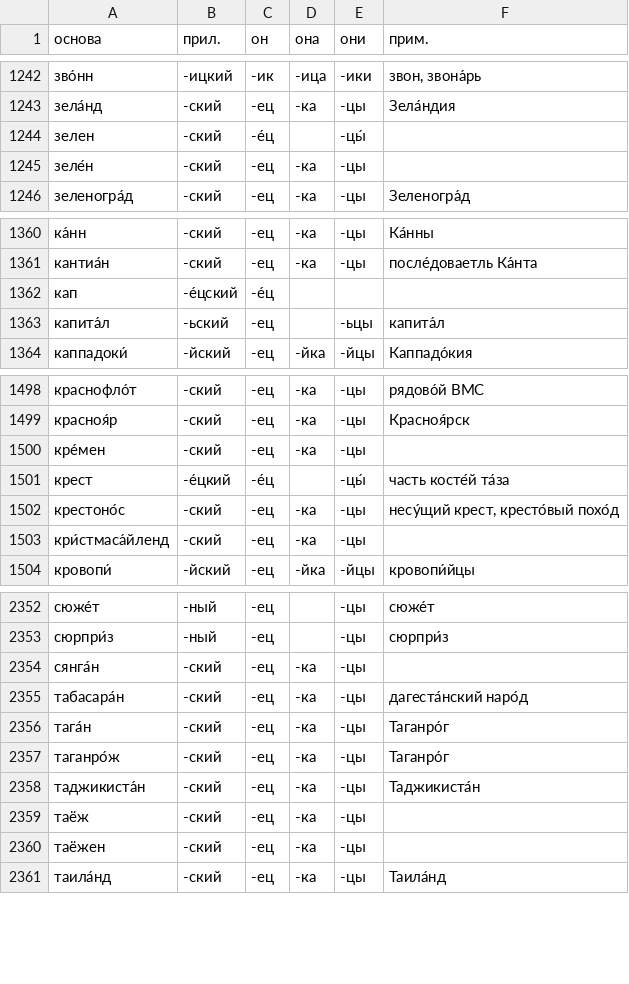
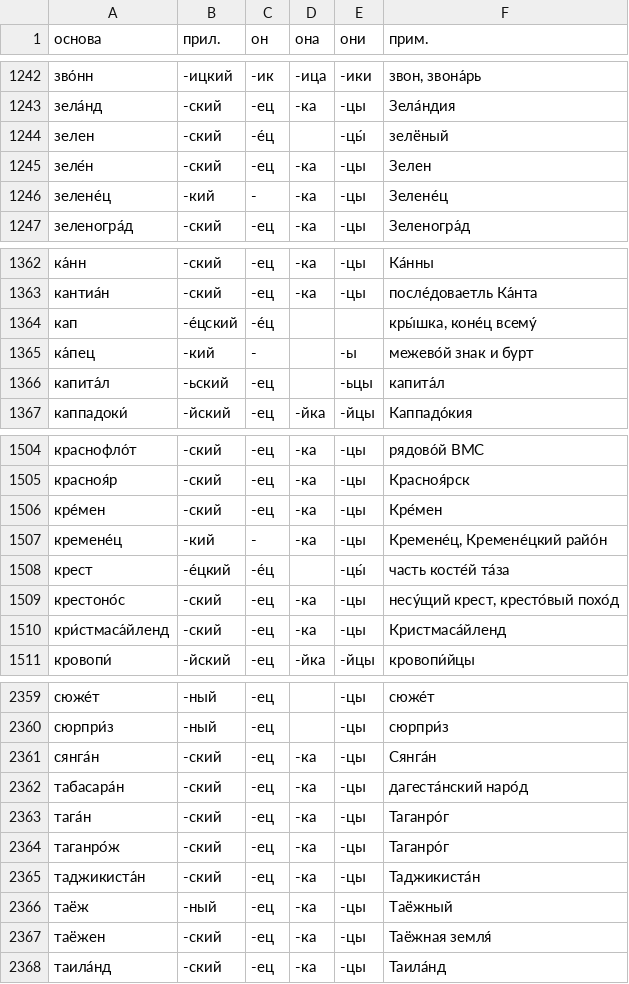
Before and after one commit to bzaar/demonyms, a TSV file: -jets.tsv, drawn as a sheet; only a part is shown, gaps mark what is left out; the diff covers the shown part only.

```diff
--- a/-jets.tsv
+++ b/-jets.tsv
@@ -1243,4 +1243,5 @@
 зела́нд	-ский	-ец	-ка	-цы	Зела́ндия
-зелен	-ский	-е́ц		-цы́	
-зеле́н	-ский	-ец	-ка	-цы	
+зелен	-ский	-е́ц		-цы́	зелёный
+зеле́н	-ский	-ец	-ка	-цы	Зелен
+зелене́ц	-кий	-	-ка	-цы	Зелене́ц
 зеленогра́д	-ский	-ец	-ка	-цы	Зеленогра́д
@@ -1361,3 +1363,4 @@
 кантиа́н	-ский	-ец	-ка	-цы	после́доваетль Ка́нта
-кап	-е́цский	-е́ц			
+кап	-е́цский	-е́ц			кры́шка, коне́ц всему́
+ка́пец	-кий	-		-ы	межево́й знак и бурт
 капита́л	-ьский	-ец		-ьцы	капита́л
@@ -1499,6 +1505,7 @@
 красноя́р	-ский	-ец	-ка	-цы	Красноя́рск
-кре́мен	-ский	-ец	-ка	-цы	
+кре́мен	-ский	-ец	-ка	-цы	Кре́мен
+кремене́ц	-кий	-	-ка	-цы	Кремене́ц, Кремене́цкий райо́н
 крест	-е́цкий	-е́ц		-цы́	часть косте́й та́за
 крестоно́с	-ский	-ец	-ка	-цы	несу́щий крест, кресто́вый похо́д
-кри́стмаса́йленд	-ский	-ец	-ка	-цы	
+кри́стмаса́йленд	-ский	-ец	-ка	-цы	Кристмаса́йленд
 кровопи́	-йский	-ец	-йка	-йцы	кровопи́йцы
@@ -2353,3 +2360,3 @@
 сюрпри́з	-ный	-ец		-цы	сюрпри́з
-сянга́н	-ский	-ец	-ка	-цы	
+сянга́н	-ский	-ец	-ка	-цы	Сянга́н
 табасара́н	-ский	-ец	-ка	-цы	дагеста́нский наро́д
@@ -2358,4 +2365,4 @@
 таджикиста́н	-ский	-ец	-ка	-цы	Таджикиста́н
-таёж	-ский	-ец	-ка	-цы	
-таёжен	-ский	-ец	-ка	-цы	
+таёж	-ный	-ец	-ка	-цы	Таёжный
+таёжен	-ский	-ец	-ка	-цы	Таёжная земля́
 таила́нд	-ский	-ец	-ка	-цы	Таила́нд
```
Also changed, not shown: 4 added rows and 28 edited cells elsewhere in this file.
